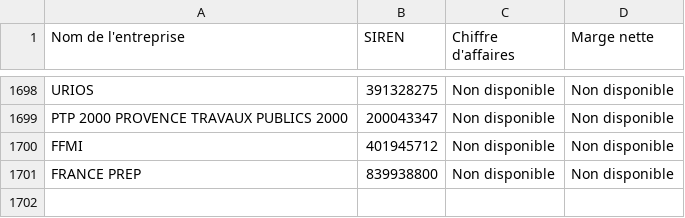
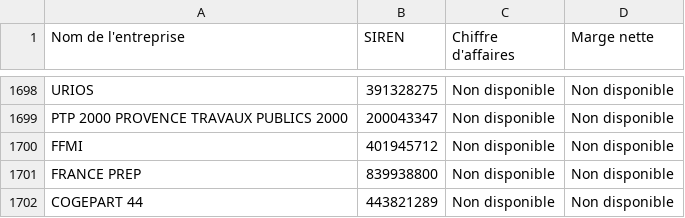
Before and after one commit to lavibration/pprs, a CSV file: entreprises_pappers.csv, drawn as a sheet; only a part is shown, gaps mark what is left out; the diff names each change by its address in the sheet, - before the commit and + after, or states it on an @@ line.

```diff
--- a/entreprises_pappers.csv
+++ b/entreprises_pappers.csv
+row 1702: COGEPART 44 | 443821289 | Non disponible | Non disponible
```
